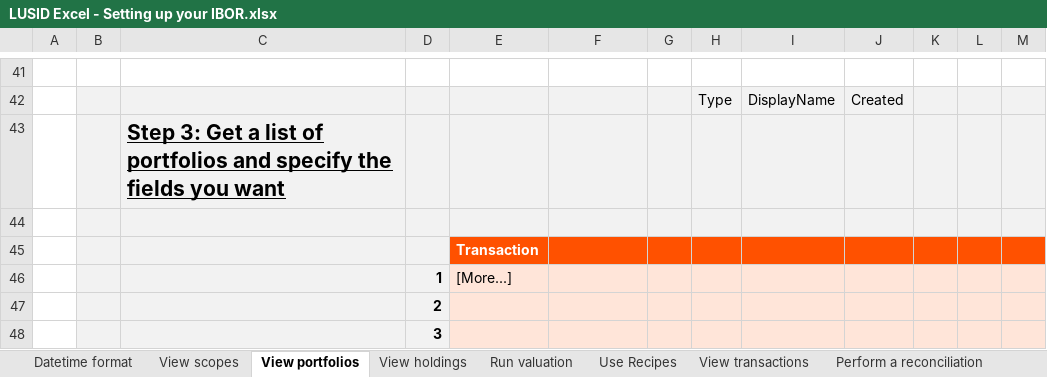
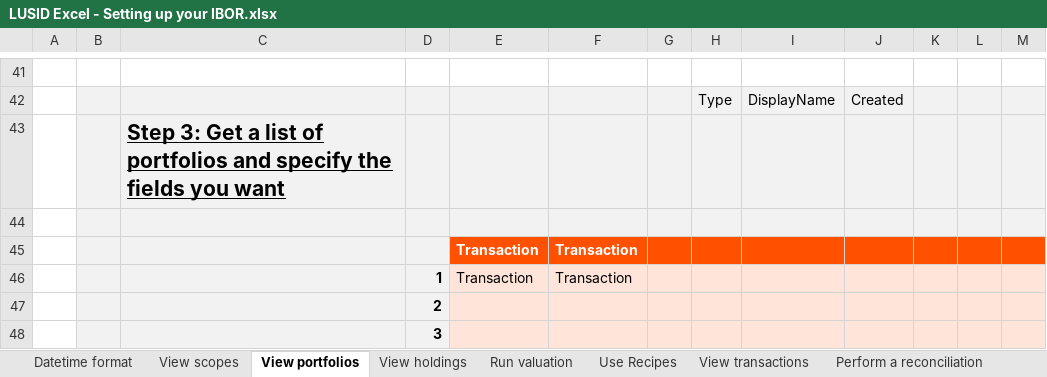
Before and after one commit to finbourne/sample-excel, an Excel workbook: LUSID Excel - Setting up your IBOR.xlsx, sheet View portfolios, drawn as a sheet; only a part is shown, gaps mark what is left out; values as stored, in another font and other column widths than the file's, no borders; charts and pictures not drawn; removed rows and columns are numbered as before the commit, all else as after; the diff names each change by its address in the sheet, - before the commit and + after, or states it on an @@ line.

```diff
--- a/LUSID Excel - Setting up your IBOR.xlsx (sheet View portfolios)
+++ b/LUSID Excel - Setting up your IBOR.xlsx (sheet View portfolios)
-F45: (empty)
+F45: Transaction
-row 46:  |  |  | 1 | [More...]
+row 46:  |  |  | 1 | Transaction | Transaction
```
Also changed, not shown: sheet Use Recipes, sheet Run valuation, sheet View transactions, sheet View holdings, sheet Perform a reconciliation, sheet Create portfolio group.
